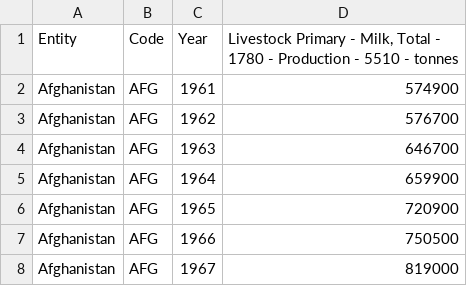
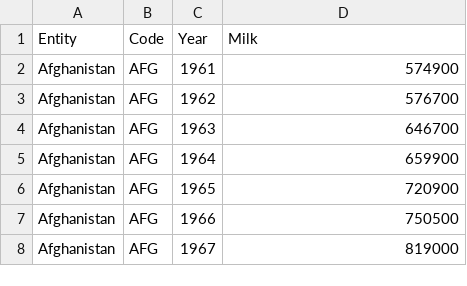
Before and after one commit to atheeraa/Data-mining-, a CSV file: milk-production-tonnes.csv, drawn as a sheet; only a part is shown.

```diff
--- a/milk-production-tonnes.csv
+++ b/milk-production-tonnes.csv
@@ -1,2 +1,2 @@
-Entity,Code,Year,"Livestock Primary - Milk, Total - 1780 - Production - 5510 - tonnes"
+Entity,Code,Year,Milk
 Afghanistan,AFG,1961,574900
```
Also changed, not shown: meat-production-tonnes.csv, 1 other file.
